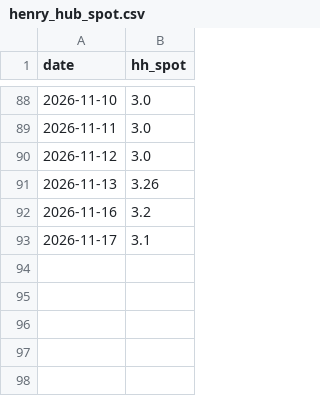
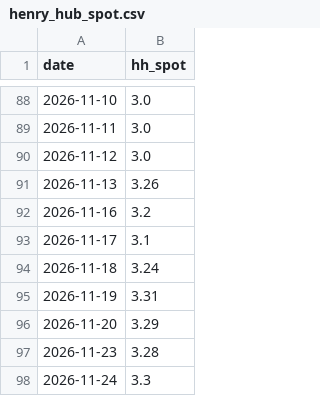
Before and after one commit to cathykam2006/ne-gas-power-pcm, a CSV file: data/live/henry_hub_spot.csv, drawn as a sheet; only a part is shown, gaps mark what is left out; the diff names each change by its address in the sheet, - before the commit and + after, or states it on an @@ line.

```diff
--- a/data/live/henry_hub_spot.csv
+++ b/data/live/henry_hub_spot.csv
+row 94: 2026-11-18 | 3.24
+row 95: 2026-11-19 | 3.31
+row 96: 2026-11-20 | 3.29
+row 97: 2026-11-23 | 3.28
+row 98: 2026-11-24 | 3.3
```
Also changed, not shown: data/live/isone_da_lmp.csv, data/live/nymex_strip.csv, 9 other files.
